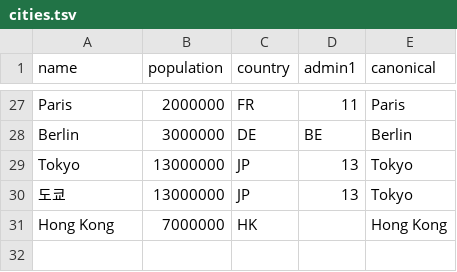
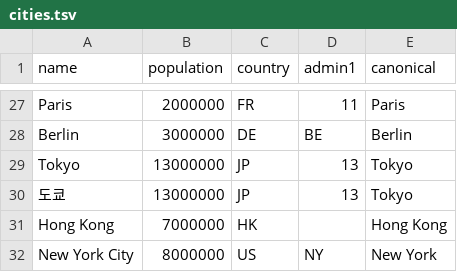
Before and after one commit to joonhyungbae/giye, a TSV file: src/giye/normalize/data/ko_en/cities.tsv, drawn as a sheet; only a part is shown, gaps mark what is left out; the diff names each change by its address in the sheet, - before the commit and + after, or states it on an @@ line.

```diff
--- a/src/giye/normalize/data/ko_en/cities.tsv
+++ b/src/giye/normalize/data/ko_en/cities.tsv
+row 32: New York City | 8000000 | US | NY | New York
```
Also changed, not shown: 10 other files.
